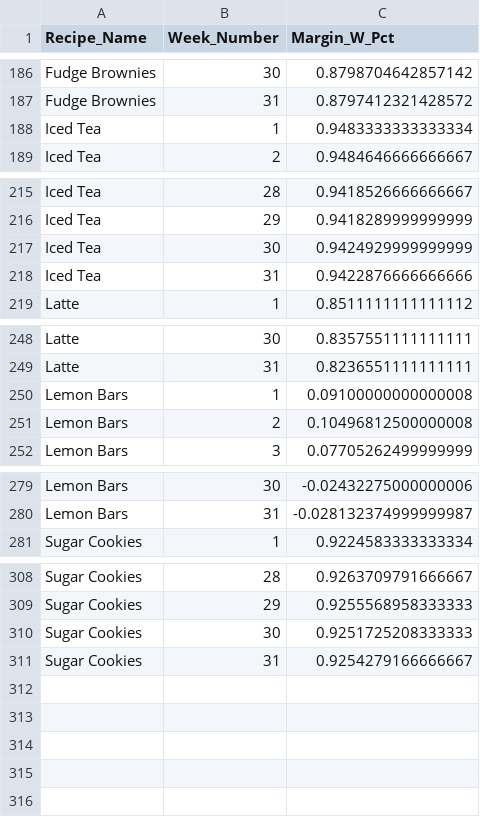
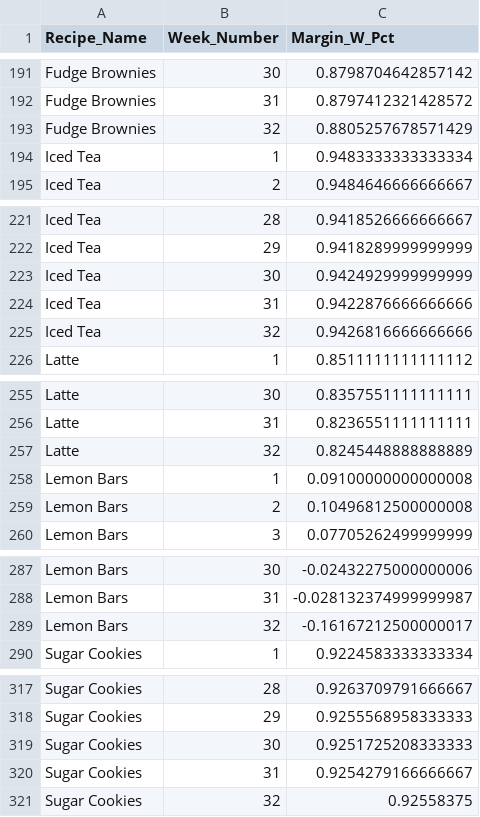
Before and after one commit to HungLy2301/Recipe-Cost-Margin-Risk, a CSV file: automation/margin_weekly_percent.csv, drawn as a sheet; only a part is shown, gaps mark what is left out; the diff covers the shown part only.

```diff
--- a/automation/margin_weekly_percent.csv
+++ b/automation/margin_weekly_percent.csv
@@ -187,2 +192,3 @@ Fudge Brownies,30,0.8798704642857142
 Fudge Brownies,31,0.8797412321428572
+Fudge Brownies,32,0.8805257678571429
 Iced Tea,1,0.9483333333333334
@@ -218,2 +224,3 @@ Iced Tea,30,0.9424929999999999
 Iced Tea,31,0.9422876666666666
+Iced Tea,32,0.9426816666666666
 Latte,1,0.8511111111111112
@@ -249,2 +256,3 @@ Latte,30,0.8357551111111111
 Latte,31,0.8236551111111111
+Latte,32,0.8245448888888889
 Lemon Bars,1,0.09100000000000008
@@ -280,2 +288,3 @@ Lemon Bars,30,-0.02432275000000006
 Lemon Bars,31,-0.028132374999999987
+Lemon Bars,32,-0.16167212500000017
 Sugar Cookies,1,0.9224583333333334
@@ -311 +320,2 @@ Sugar Cookies,30,0.9251725208333333
 Sugar Cookies,31,0.9254279166666667
+Sugar Cookies,32,0.92558375
```
Also changed, not shown: 5 added rows elsewhere in this file, automation/Impact_Likelihood.csv, automation/Margin_Pct.csv, 5 other files.
